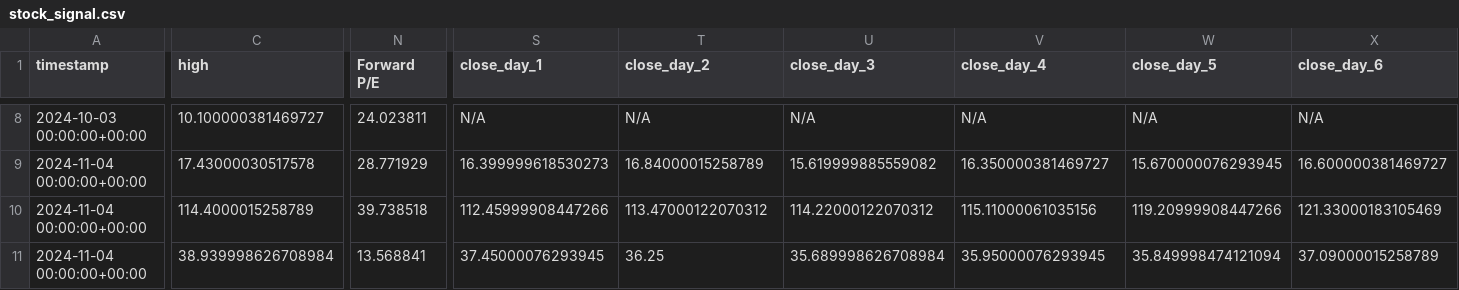
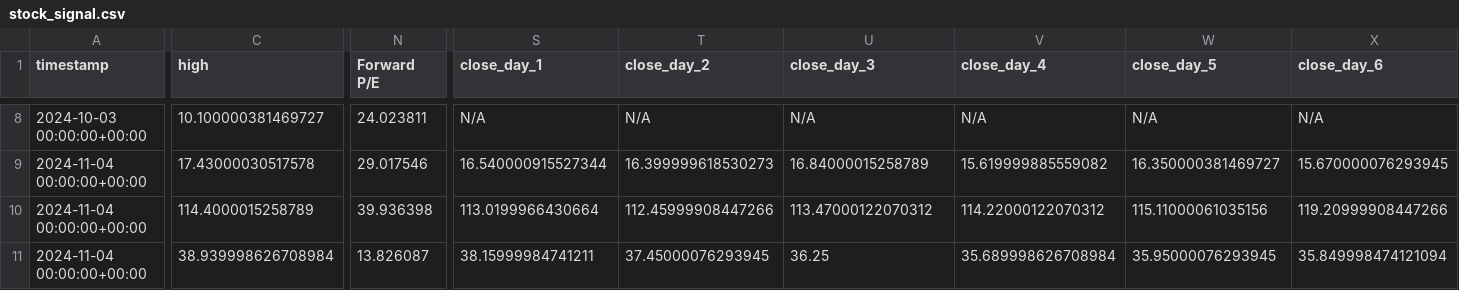
Before and after one commit to stashkiv-m/telegram_bot_2.1, a CSV file: developer_functions/stock_dev/stock_signal.csv, drawn as a sheet; only a part is shown, gaps mark what is left out; the diff covers the shown part only; the diff names each change by its address in the sheet, - before the commit and + after, or states it on an @@ line.

```diff
--- a/developer_functions/stock_dev/stock_signal.csv
+++ b/developer_functions/stock_dev/stock_signal.csv
-N9 (Forward P/E): 28.771929
+N9 (Forward P/E): 29.017546
-S9 (close_day_1): 16.399999618530273
+S9 (close_day_1): 16.540000915527344
-T9 (close_day_2): 16.84000015258789
+T9 (close_day_2): 16.399999618530273
-U9 (close_day_3): 15.619999885559082
+U9 (close_day_3): 16.84000015258789
-V9 (close_day_4): 16.350000381469727
+V9 (close_day_4): 15.619999885559082
-W9 (close_day_5): 15.670000076293945
+W9 (close_day_5): 16.350000381469727
-X9 (close_day_6): 16.600000381469727
+X9 (close_day_6): 15.670000076293945
-N10 (Forward P/E): 39.738518
+N10 (Forward P/E): 39.936398
-S10 (close_day_1): 112.45999908447266
+S10 (close_day_1): 113.0199966430664
-T10 (close_day_2): 113.47000122070312
+T10 (close_day_2): 112.45999908447266
-U10 (close_day_3): 114.22000122070312
+U10 (close_day_3): 113.47000122070312
-V10 (close_day_4): 115.11000061035156
+V10 (close_day_4): 114.22000122070312
-W10 (close_day_5): 119.20999908447266
+W10 (close_day_5): 115.11000061035156
-X10 (close_day_6): 121.33000183105469
+X10 (close_day_6): 119.20999908447266
-N11 (Forward P/E): 13.568841
+N11 (Forward P/E): 13.826087
-S11 (close_day_1): 37.45000076293945
+S11 (close_day_1): 38.15999984741211
-T11 (close_day_2): 36.25
+T11 (close_day_2): 37.45000076293945
-U11 (close_day_3): 35.689998626708984
+U11 (close_day_3): 36.25
-V11 (close_day_4): 35.95000076293945
+V11 (close_day_4): 35.689998626708984
-W11 (close_day_5): 35.849998474121094
+W11 (close_day_5): 35.95000076293945
-X11 (close_day_6): 37.09000015258789
+X11 (close_day_6): 35.849998474121094
```
Also changed, not shown: 77 edited cells elsewhere in this file, 16 other files.
